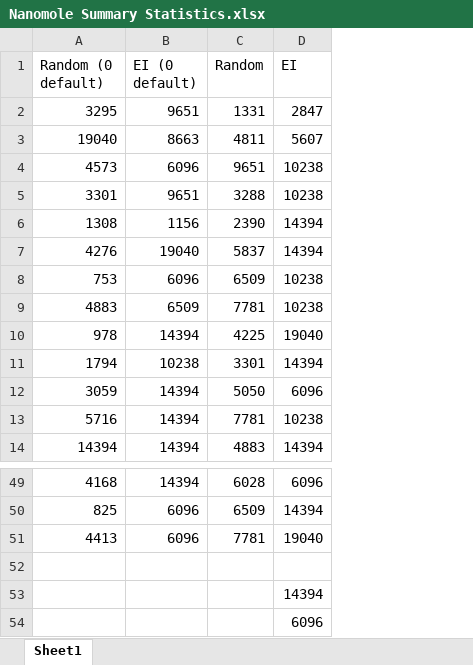
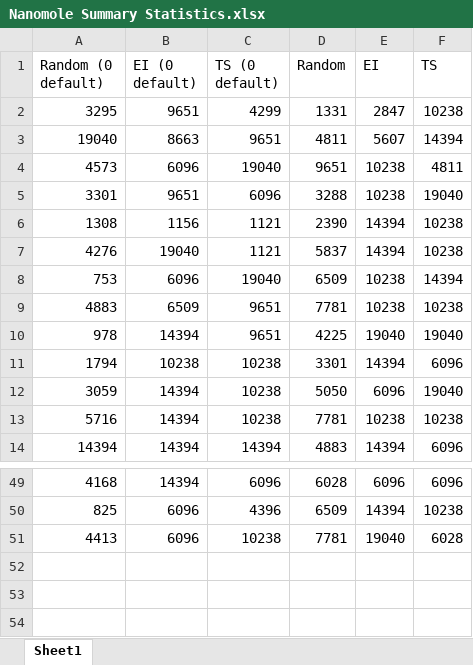
Before and after one commit to Pseudonium/edbo, an Excel workbook: Nanomole scale synthesis/Nanomole Summary Statistics.xlsx, sheet Sheet1, drawn as a sheet; only a part is shown, gaps mark what is left out; values as stored, in another font and other column widths than the file's, no borders; charts and pictures not drawn; removed rows and columns are numbered as before the commit, all else as after; the diff names each change by its address in the sheet, - before the commit and + after, or states it on an @@ line.

```diff
--- a/Nanomole scale synthesis/Nanomole Summary Statistics.xlsx (sheet Sheet1)
+++ b/Nanomole scale synthesis/Nanomole Summary Statistics.xlsx (sheet Sheet1)
+column C (TS (0 default)), rows 2-14: 4299 | 9651 | 19040 | 6096 | 1121 | 1121 | 19040 | 9651 | 9651 | 10238 | 10238 | 10238 | 14394; rows 49-51: 6096 | 4396 | 10238
+column F (TS), rows 2-14: 10238 | 14394 | 4811 | 19040 | 10238 | 10238 | 14394 | 10238 | 19040 | 6096 | 19040 | 10238 | 6096; rows 49-51: 6096 | 10238 | 6028
-row 52: (empty)
-row 53:  |  |  | 14394
-row 54:  |  |  | 6096
```
Also changed, not shown: charts or pictures, examples/DOE/Optimiser Summary Statistics with rand.xlsx, harvard-clean-energy/Harvard summary statistics.xlsx, 3 other files.
